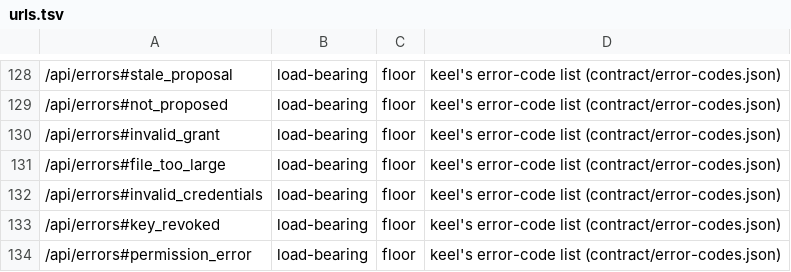
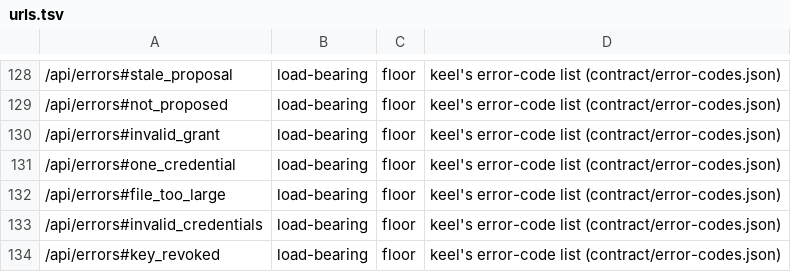
Before and after one commit to OnlyWorlds/onlyworlds.github.io, a TSV file: contract/urls.tsv, drawn as a sheet; only a part is shown, gaps mark what is left out; the shorter side is filled out with more unchanged rows.

```diff
--- a/contract/urls.tsv
+++ b/contract/urls.tsv
@@ -130,2 +130,3 @@
 /api/errors#invalid_grant	load-bearing	floor	keel's error-code list (contract/error-codes.json)
+/api/errors#one_credential	load-bearing	floor	keel's error-code list (contract/error-codes.json)
 /api/errors#file_too_large	load-bearing	floor	keel's error-code list (contract/error-codes.json)
```
Also changed, not shown: 5 other files.
